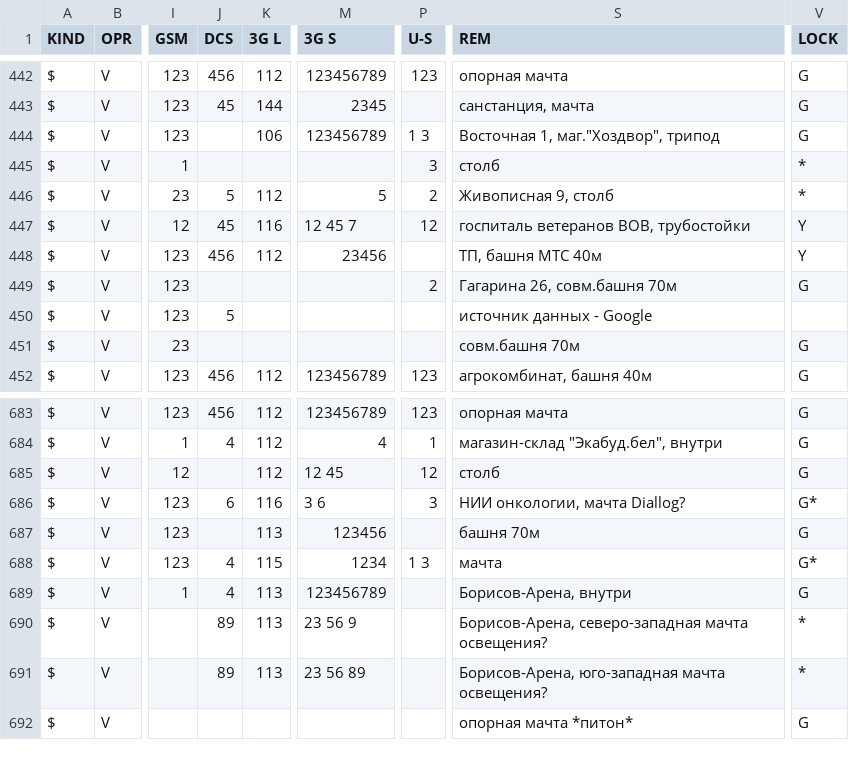
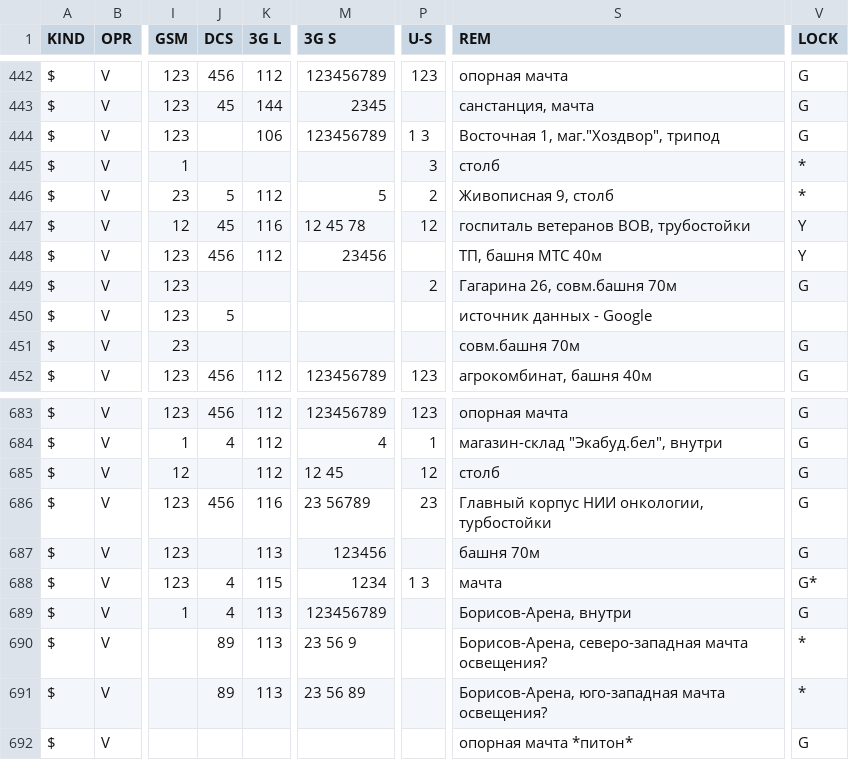
Before and after one commit to BelCellTracker/csv, a CSV file: Velcom/Mio.csv, drawn as a sheet; only a part is shown, gaps mark what is left out; the diff names each change by its address in the sheet, - before the commit and + after, or states it on an @@ line.

Commit message:
3 files | M  MTS/Mio.csv, M  Velcom/Minsk.csv, M  Velcom/Mio.csv

```diff
--- a/Velcom/Mio.csv
+++ b/Velcom/Mio.csv
-M447 (3G S): 12 45 7
+M447 (3G S): 12 45 78
-J686 (DCS): 6
+J686 (DCS): 456
-M686 (3G S): 3 6
+M686 (3G S): 23 56789
-P686 (U-S): 3
+P686 (U-S): 23
-S686 (REM): НИИ онкологии, мачта Diallog?
+S686 (REM): Главный корпус НИИ онкологии, турбостойки
-V686 (LOCK): G*
+V686 (LOCK): G
```
Also changed, not shown: MTS/Mio.csv, Velcom/Minsk.csv.
